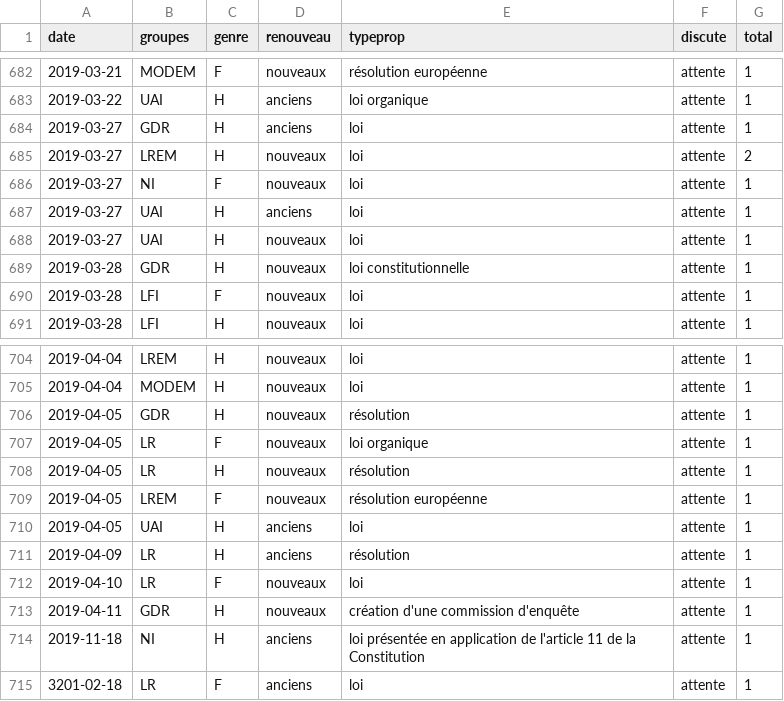
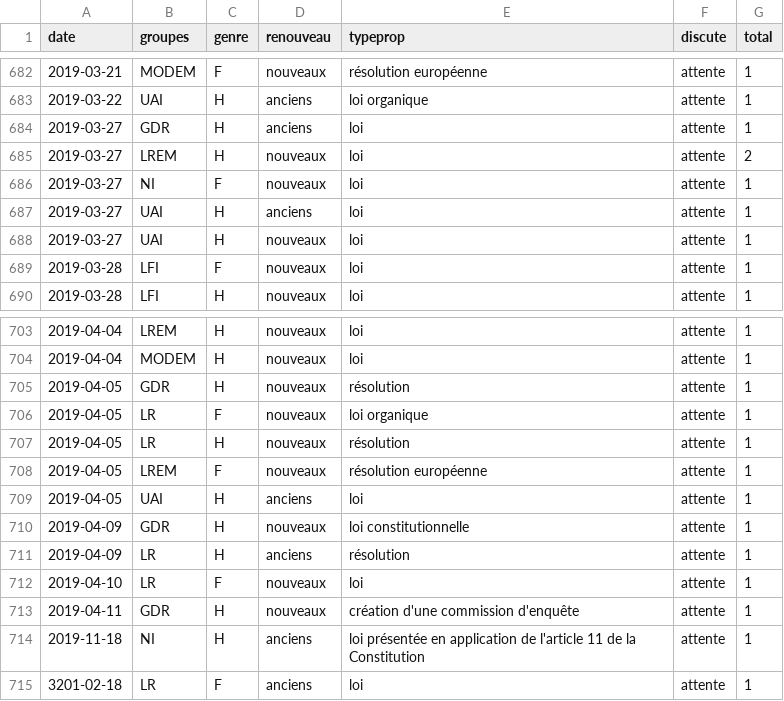
Before and after one commit to RouxRC/parole, a TSV file: data/propositions_15.tsv, drawn as a sheet; only a part is shown, gaps mark what is left out.

Commit message:
autoupdate LEG15

```diff
--- a/data/propositions_15.tsv
+++ b/data/propositions_15.tsv
@@ -688,3 +688,2 @@ date	groupes	genre	renouveau	typeprop	discute	total
 2019-03-27	UAI	H	nouveaux	loi	attente	1
-2019-03-28	GDR	H	nouveaux	loi constitutionnelle	attente	1
 2019-03-28	LFI	F	nouveaux	loi	attente	1
@@ -710,2 +709,3 @@ date	groupes	genre	renouveau	typeprop	discute	total
 2019-04-05	UAI	H	anciens	loi	attente	1
+2019-04-09	GDR	H	nouveaux	loi constitutionnelle	attente	1
 2019-04-09	LR	H	anciens	résolution	attente	1
```
